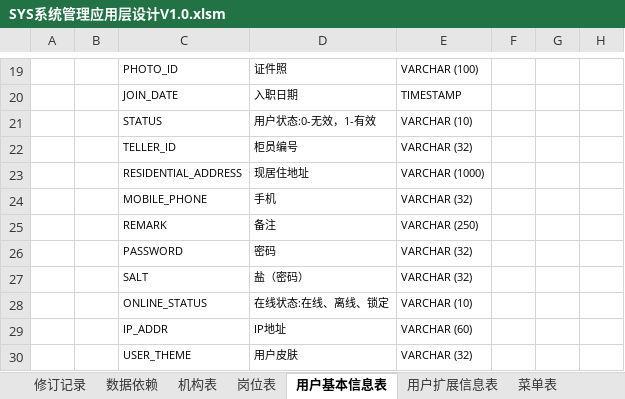
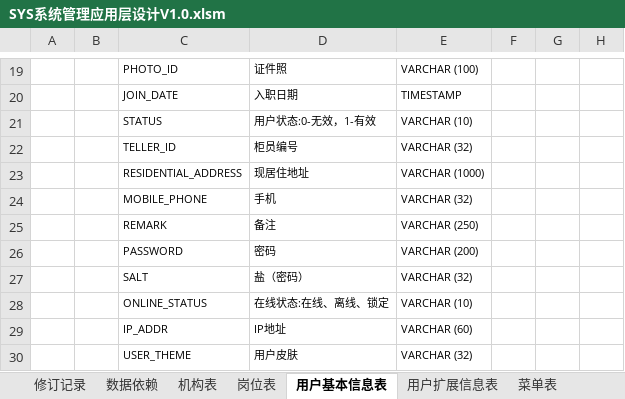
Before and after one commit to Suny996/sshs, an Excel workbook: sshs/doc/02-design/SYS系统管理应用层设计V1.0.xlsm, sheet 用户基本信息表, drawn as a sheet; only a part is shown, gaps mark what is left out; values as stored, in another font and other column widths than the file's, no borders; the diff names each change by its address in the sheet, - before the commit and + after, or states it on an @@ line.

```diff
--- a/sshs/doc/02-design/SYS系统管理应用层设计V1.0.xlsm (sheet 用户基本信息表)
+++ b/sshs/doc/02-design/SYS系统管理应用层设计V1.0.xlsm (sheet 用户基本信息表)
-E26: VARCHAR (32)
+E26: VARCHAR (200)
```
Also changed, not shown: 3 other files.
